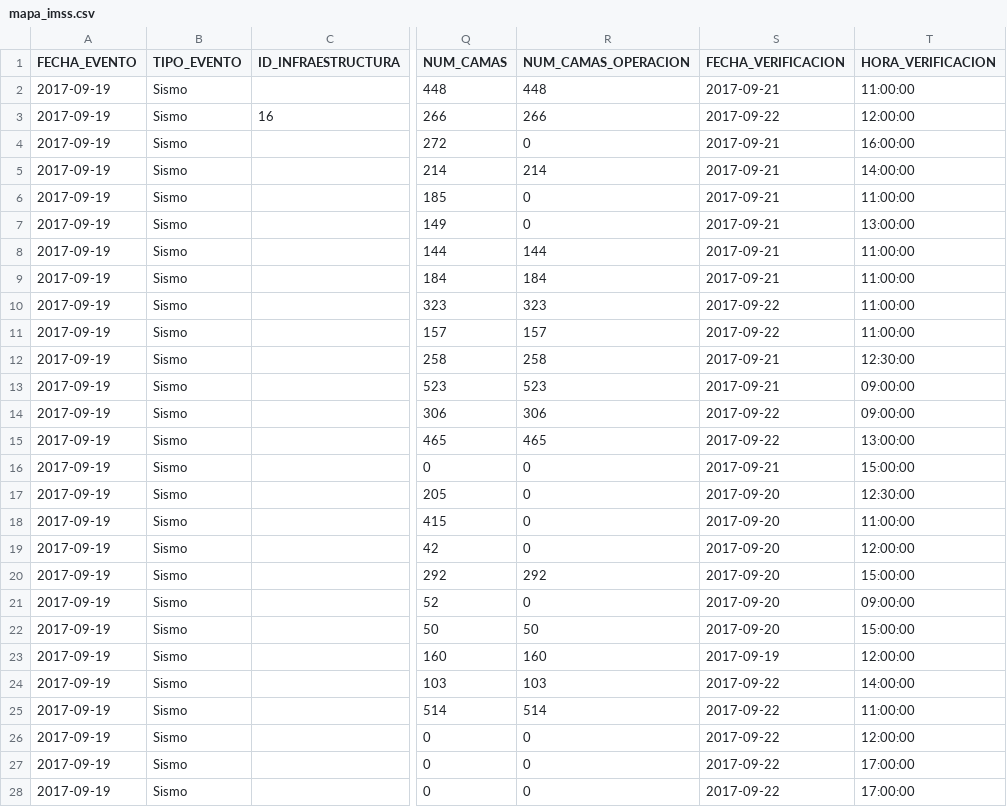
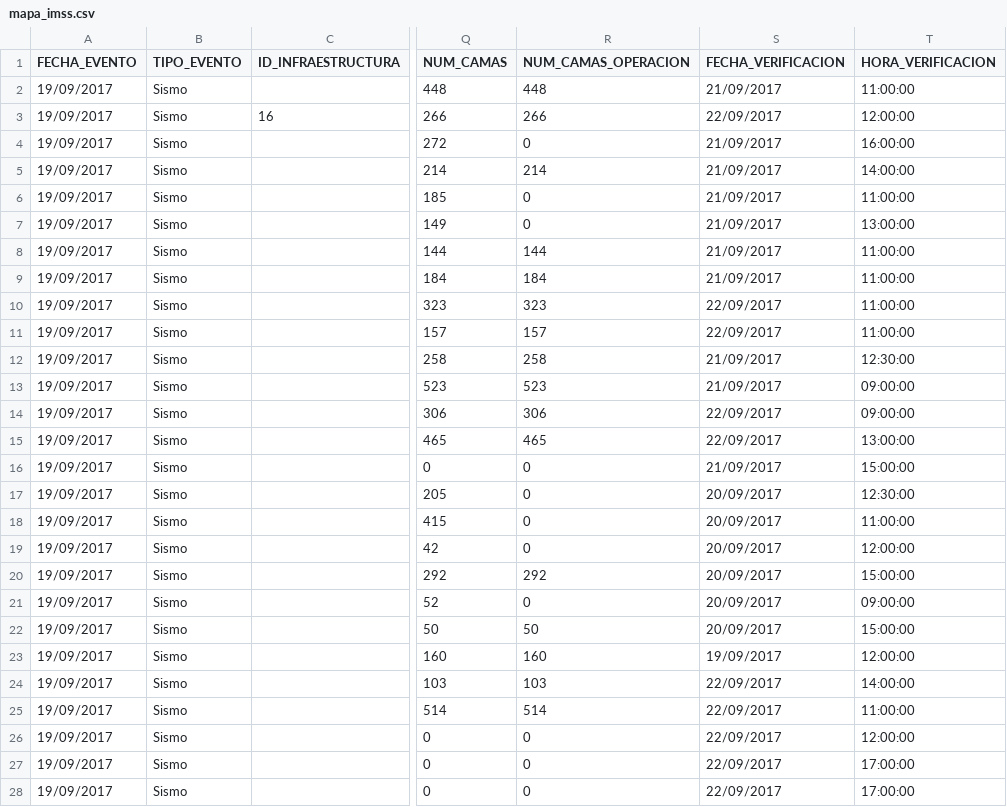
Before and after one commit to GobiernoFacil/map-shuffle, a CSV file: js/maps/mapa_imss.csv, drawn as a sheet; only a part is shown, gaps mark what is left out; the diff covers the shown part only; the diff names each change by its address in the sheet, - before the commit and + after, or states it on an @@ line.

Commit message:
Update mapa_imss.csv

```diff
--- a/js/maps/mapa_imss.csv
+++ b/js/maps/mapa_imss.csv
-A2:A28 (FECHA_EVENTO): 2017-09-19
+A2:A28 (FECHA_EVENTO): 19/09/2017
-S2 (FECHA_VERIFICACION): 2017-09-21
+S2 (FECHA_VERIFICACION): 21/09/2017
-S3 (FECHA_VERIFICACION): 2017-09-22
+S3 (FECHA_VERIFICACION): 22/09/2017
-S4:S9 (FECHA_VERIFICACION): 2017-09-21
+S4:S9 (FECHA_VERIFICACION): 21/09/2017
-S10:S11 (FECHA_VERIFICACION): 2017-09-22
+S10:S11 (FECHA_VERIFICACION): 22/09/2017
-S12:S13 (FECHA_VERIFICACION): 2017-09-21
+S12:S13 (FECHA_VERIFICACION): 21/09/2017
-S14:S15 (FECHA_VERIFICACION): 2017-09-22
+S14:S15 (FECHA_VERIFICACION): 22/09/2017
-S16 (FECHA_VERIFICACION): 2017-09-21
+S16 (FECHA_VERIFICACION): 21/09/2017
-S17:S22 (FECHA_VERIFICACION): 2017-09-20
+S17:S22 (FECHA_VERIFICACION): 20/09/2017
-S23 (FECHA_VERIFICACION): 2017-09-19
+S23 (FECHA_VERIFICACION): 19/09/2017
-S24:S28 (FECHA_VERIFICACION): 2017-09-22
+S24:S28 (FECHA_VERIFICACION): 22/09/2017
```
Also changed, not shown: 84 edited cells elsewhere in this file.
